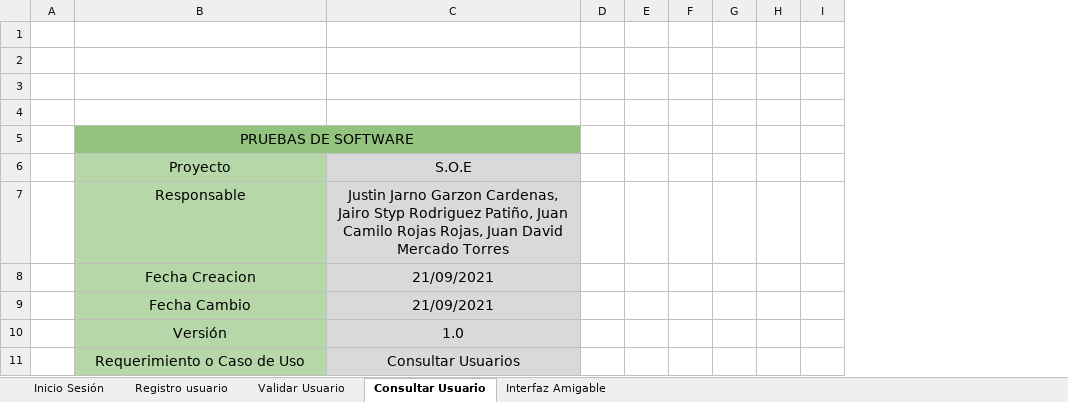
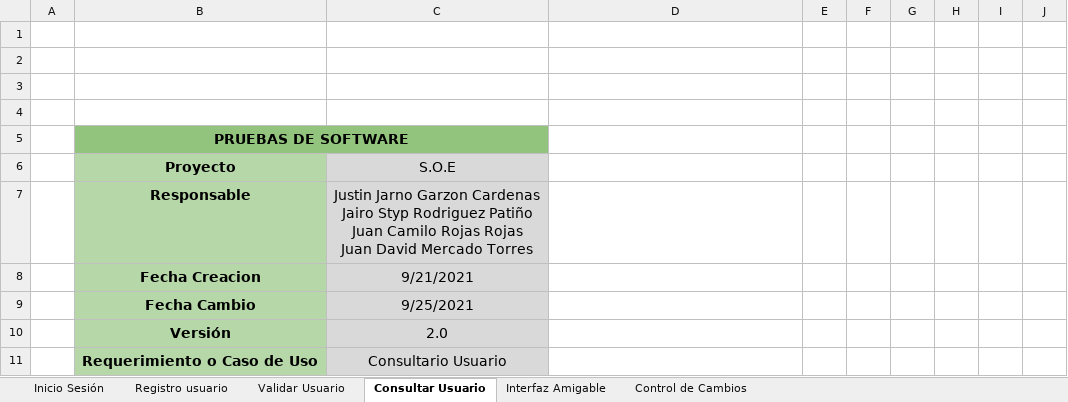
Before and after one commit to C4M1LL3/SOE, an Excel workbook: 04-TEST/PRUEBAS UNITARIAS/PLANTILLA_PRUEBAS_DE_SOFTWARE/Plantilla_Pruebas_de_Software_S.O.E.xlsx, sheet Consultar Usuario, drawn as a sheet; only a part is shown; values as stored, in another font and other column widths than the file's, no borders; charts and pictures not drawn; removed rows and columns are numbered as before the commit, all else as after; ↵ is a line break in a cell; the diff covers the shown part only; the diff names each change by its address in the sheet, - before the commit and + after, or states it on an @@ line.

```diff
--- a/04-TEST/PRUEBAS UNITARIAS/PLANTILLA_PRUEBAS_DE_SOFTWARE/Plantilla_Pruebas_de_Software_S.O.E.xlsx (sheet Consultar Usuario)
+++ b/04-TEST/PRUEBAS UNITARIAS/PLANTILLA_PRUEBAS_DE_SOFTWARE/Plantilla_Pruebas_de_Software_S.O.E.xlsx (sheet Consultar Usuario)
+sheet tab: Control de Cambios
+column C, rows 6-11: S.O.E | Justin Jarno Garzon Cardenas ↵ Jairo Styp Rodriguez Patiño ↵ Juan Camilo Rojas Rojas ↵ Juan David Mercado Torres | 9/21/2021 | 9/25/2021 | 2.0 | Consultario Usuario
-B5:B11 bold: off
+B5:B11 bold: on
-B5:C5 merged
+B5:C5 merged
-D6: S.O.E
+D6: (empty)
-D6:D11 fill: #D9D9D9
+D6:D11 fill: none
-D7: Justin Jarno Garzon Cardenas, Jairo Styp Rodriguez Patiño, Juan Camilo Rojas Rojas, Juan David Mercado Torres
+D7: (empty)
-D8:D9: 21/09/2021
+D8:D9: (empty)
-D10: 1.0
+D10: (empty)
-D11: Consultar Usuarios
+D11: (empty)
```
Also changed, not shown: 1 added row, 5 edited cells and cell formats elsewhere in this sheet, sheet Interfaz Amigable, sheet Inicio Sesión, sheet Validar Usuario, sheet Registro usuario, charts or pictures, 1 other file.
